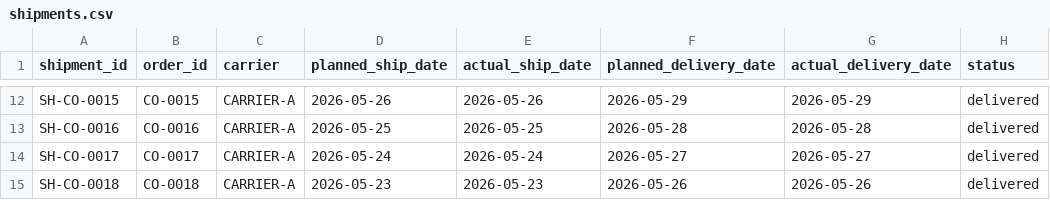
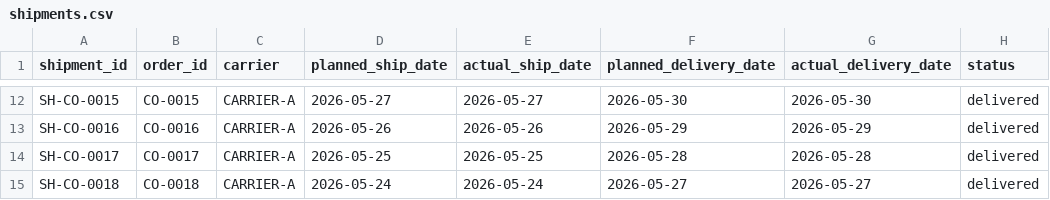
Before and after one commit to eimamura/business-decision-os, a CSV file: data/sample/shipments.csv, drawn as a sheet; only a part is shown, gaps mark what is left out; the diff covers the shown part only; the diff names each change by its address in the sheet, - before the commit and + after, or states it on an @@ line.

Commit message:
Update inventory, shipments, and supply orders data for May 2026
- Changed snapshot dates in inventory_snapshot.csv from 2026-05-20 to 2026-05-21 for all SKUs.
- Updated planned and actual ship dates in shipments.csv to reflect new shipping schedules.
- Modified order dates and expected arrival dates in supply_orders.csv to align with updated inventory and shipment timelines.

```diff
--- a/data/sample/shipments.csv
+++ b/data/sample/shipments.csv
-D12 (planned_ship_date): 2026-05-26
+D12 (planned_ship_date): 2026-05-27
-E12 (actual_ship_date): 2026-05-26
+E12 (actual_ship_date): 2026-05-27
-F12 (planned_delivery_date): 2026-05-29
+F12 (planned_delivery_date): 2026-05-30
-G12 (actual_delivery_date): 2026-05-29
+G12 (actual_delivery_date): 2026-05-30
-D13 (planned_ship_date): 2026-05-25
+D13 (planned_ship_date): 2026-05-26
-E13 (actual_ship_date): 2026-05-25
+E13 (actual_ship_date): 2026-05-26
-F13 (planned_delivery_date): 2026-05-28
+F13 (planned_delivery_date): 2026-05-29
-G13 (actual_delivery_date): 2026-05-28
+G13 (actual_delivery_date): 2026-05-29
-D14 (planned_ship_date): 2026-05-24
+D14 (planned_ship_date): 2026-05-25
-E14 (actual_ship_date): 2026-05-24
+E14 (actual_ship_date): 2026-05-25
-F14 (planned_delivery_date): 2026-05-27
+F14 (planned_delivery_date): 2026-05-28
-G14 (actual_delivery_date): 2026-05-27
+G14 (actual_delivery_date): 2026-05-28
-D15 (planned_ship_date): 2026-05-23
+D15 (planned_ship_date): 2026-05-24
-E15 (actual_ship_date): 2026-05-23
+E15 (actual_ship_date): 2026-05-24
-F15 (planned_delivery_date): 2026-05-26
+F15 (planned_delivery_date): 2026-05-27
-G15 (actual_delivery_date): 2026-05-26
+G15 (actual_delivery_date): 2026-05-27
```
Also changed, not shown: 40 edited cells elsewhere in this file, data/sample/cost_master.csv, data/sample/customer_orders.csv, 4 other files.
